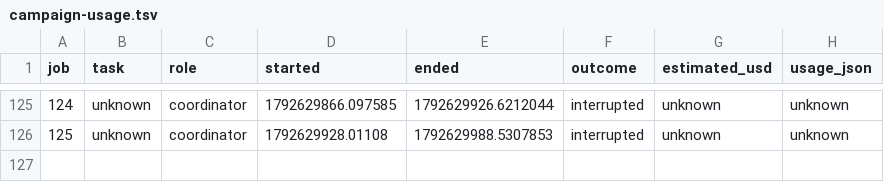
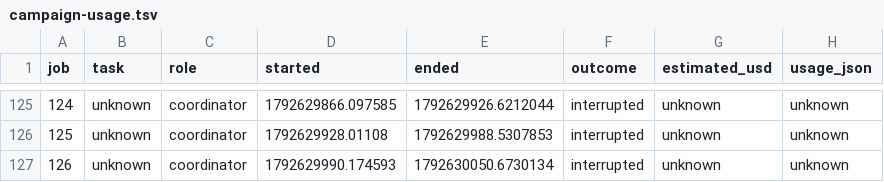
Before and after one commit to ZaytaM/log-gas-lean, a TSV file: state/campaign-usage.tsv, drawn as a sheet; only a part is shown, gaps mark what is left out.

Commit message:
Report main theorem campaign progress and usage

```diff
--- a/state/campaign-usage.tsv
+++ b/state/campaign-usage.tsv
@@ -126 +126,2 @@ job	task	role	started	ended	outcome	estimated_usd	usage_json
 125	unknown	coordinator	1792629928.01108	1792629988.5307853	interrupted	unknown	unknown
+126	unknown	coordinator	1792629990.174593	1792630050.6730134	interrupted	unknown	unknown
```
Also changed, not shown: 1 other file.
